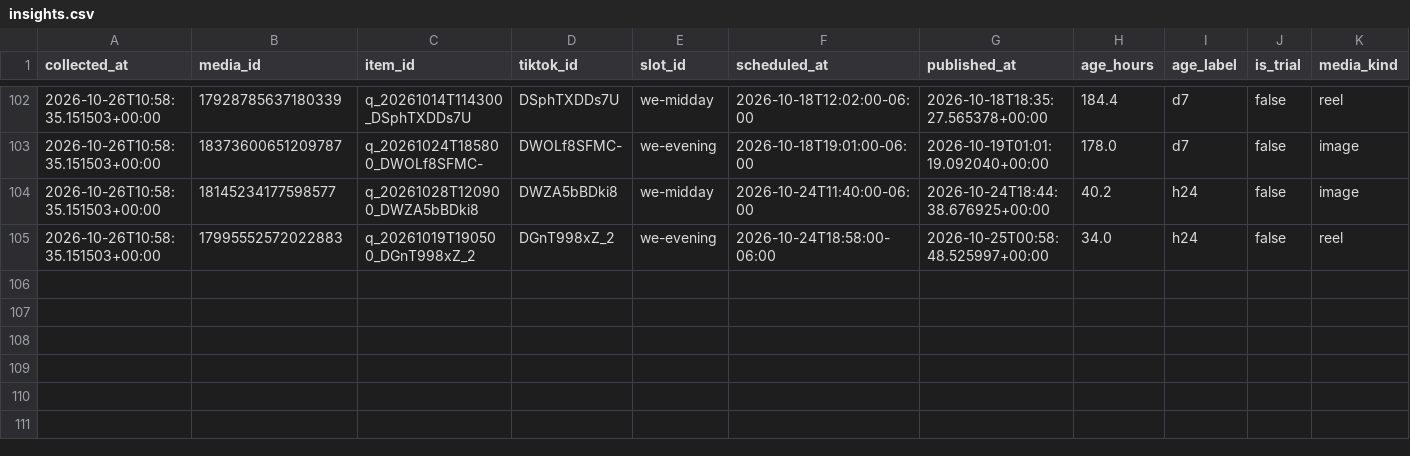
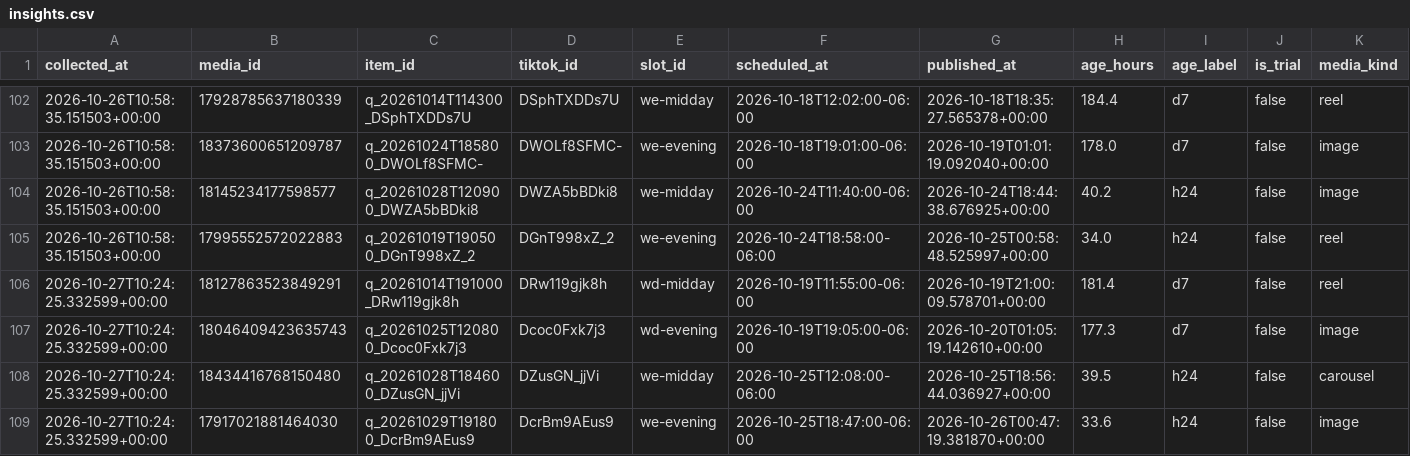
Before and after one commit to mktjamesolaya-cloud/jamesolaya-es-social, a CSV file: data/insights.csv, drawn as a sheet; only a part is shown, gaps mark what is left out; rows hold the shown columns only; the diff names each change by its address in the sheet, - before the commit and + after, or states it on an @@ line.

Commit message:
Metricas coletadas no run 40488187182

```diff
--- a/data/insights.csv
+++ b/data/insights.csv
+row 106: 2026-10-27T10:24:25.332599+00:00 | 18127863523849291 | q_20261014T191000_DRw119gjk8h | DRw119gjk8h | wd-midday | 2026-10-19T11:55:00-06:00 | 2026-10-19T21:00:09.578701+00:00 | 181.4 | d7 | false | reel
+row 107: 2026-10-27T10:24:25.332599+00:00 | 18046409423635743 | q_20261025T120800_Dcoc0Fxk7j3 | Dcoc0Fxk7j3 | wd-evening | 2026-10-19T19:05:00-06:00 | 2026-10-20T01:05:19.142610+00:00 | 177.3 | d7 | false | image
+row 108: 2026-10-27T10:24:25.332599+00:00 | 18434416768150480 | q_20261028T184600_DZusGN_jjVi | DZusGN_jjVi | we-midday | 2026-10-25T12:08:00-06:00 | 2026-10-25T18:56:44.036927+00:00 | 39.5 | h24 | false | carousel
+row 109: 2026-10-27T10:24:25.332599+00:00 | 17917021881464030 | q_20261029T191800_DcrBm9AEus9 | DcrBm9AEus9 | we-evening | 2026-10-25T18:47:00-06:00 | 2026-10-26T00:47:19.381870+00:00 | 33.6 | h24 | false | image
```
